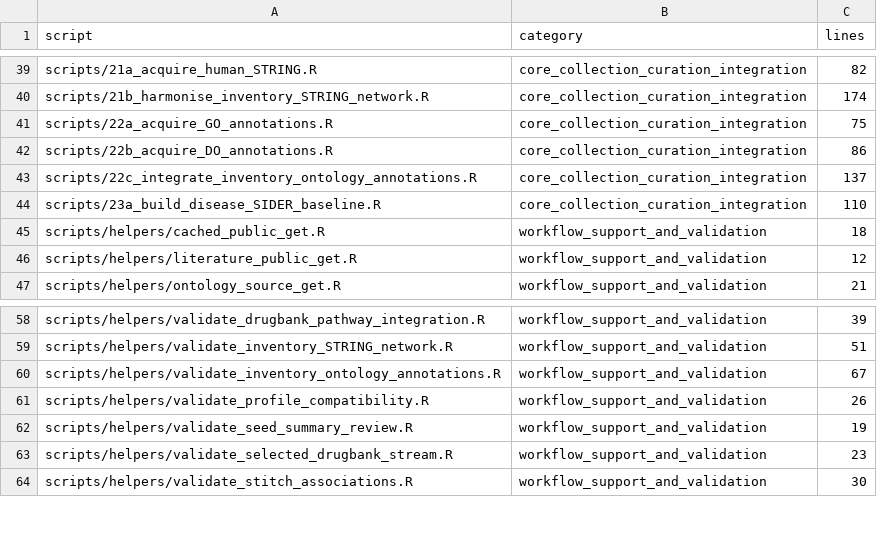
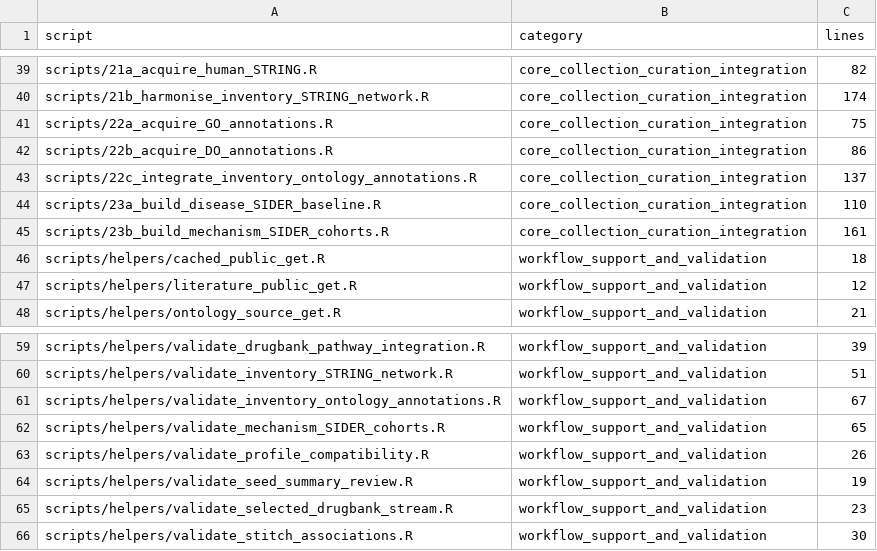
Before and after one commit to LewisKolmh/RESKO-and-Hetnet-for-Repositioning, a CSV file: outputs/workflow_script_coverage.csv, drawn as a sheet; only a part is shown, gaps mark what is left out.

Commit message:
Add predeclared mechanism-stratified SIDER cohorts and independent validation

```diff
--- a/outputs/workflow_script_coverage.csv
+++ b/outputs/workflow_script_coverage.csv
@@ -44,2 +44,3 @@ scripts/22c_integrate_inventory_ontology_annotations.R,core_collection_curation_
 scripts/23a_build_disease_SIDER_baseline.R,core_collection_curation_integration,110
+scripts/23b_build_mechanism_SIDER_cohorts.R,core_collection_curation_integration,161
 scripts/helpers/cached_public_get.R,workflow_support_and_validation,18
@@ -60,2 +61,3 @@ scripts/helpers/validate_inventory_STRING_network.R,workflow_support_and_validat
 scripts/helpers/validate_inventory_ontology_annotations.R,workflow_support_and_validation,67
+scripts/helpers/validate_mechanism_SIDER_cohorts.R,workflow_support_and_validation,65
 scripts/helpers/validate_profile_compatibility.R,workflow_support_and_validation,26
```
Also changed, not shown: config/RESKO_method_completion_checklist.csv, 10 other files.
